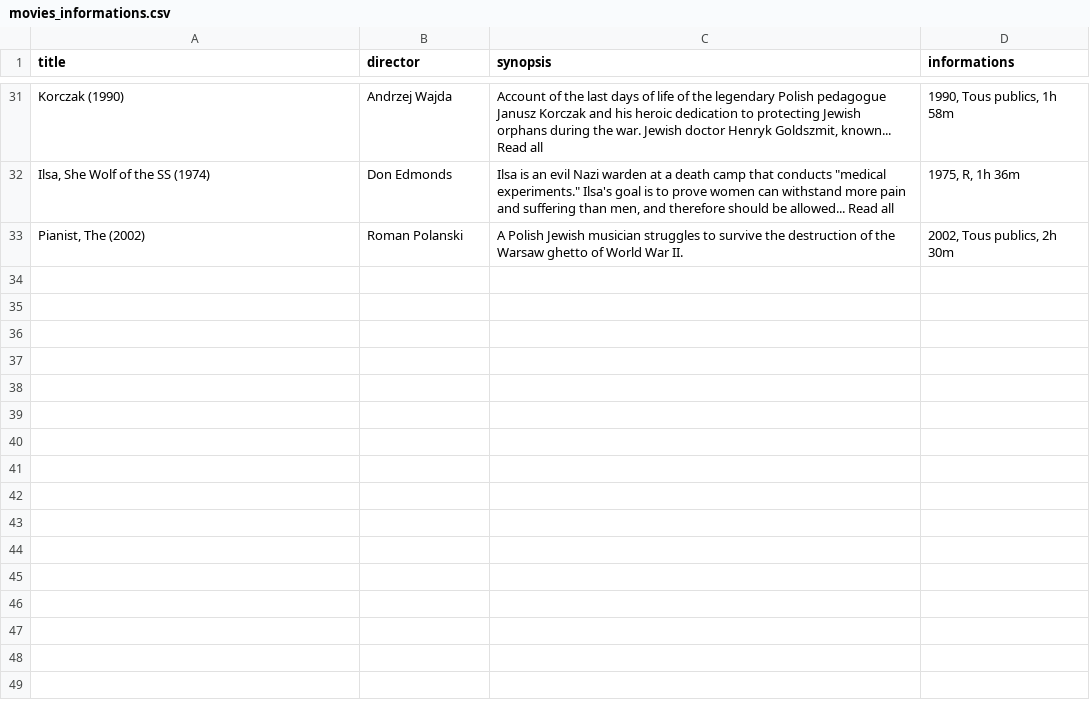
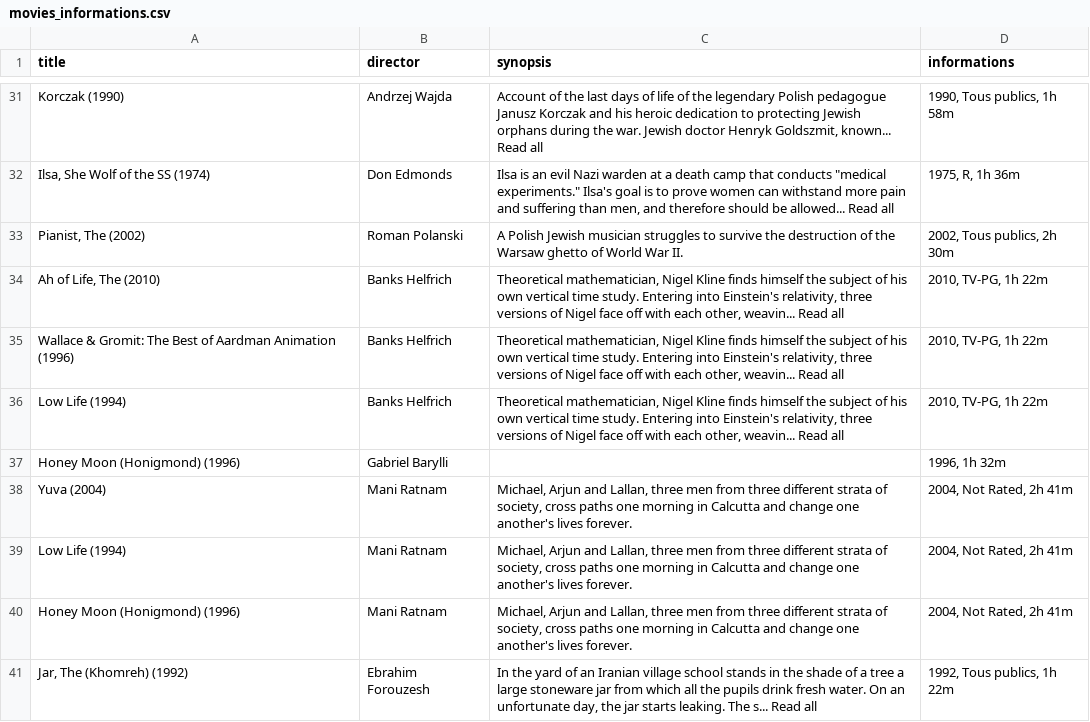
Before and after one commit to En-Droide/FlickFinder, a CSV file: static/Csv_files/movies_informations.csv, drawn as a sheet; only a part is shown, gaps mark what is left out; the diff names each change by its address in the sheet, - before the commit and + after, or states it on an @@ line.

Commit message:
update
Update - Login changé
- création des deux recommandations sur moviepage
- ajout du titre lors de la recherche search

```diff
--- a/static/Csv_files/movies_informations.csv
+++ b/static/Csv_files/movies_informations.csv
+row 34: Ah of Life, The (2010) | Banks Helfrich | Theoretical mathematician, Nigel Kline finds himself the subject of his own vertical time study. Entering into Einstein's relativity, three versions of Nigel face off with each other, weavin... Read all | 2010, TV-PG, 1h 22m
+row 35: Wallace & Gromit: The Best of Aardman Animation (1996) | Banks Helfrich | Theoretical mathematician, Nigel Kline finds himself the subject of his own vertical time study. Entering into Einstein's relativity, three versions of Nigel face off with each other, weavin... Read all | 2010, TV-PG, 1h 22m
+row 36: Low Life (1994) | Banks Helfrich | Theoretical mathematician, Nigel Kline finds himself the subject of his own vertical time study. Entering into Einstein's relativity, three versions of Nigel face off with each other, weavin... Read all | 2010, TV-PG, 1h 22m
+row 37: Honey Moon (Honigmond) (1996) | Gabriel Barylli |  | 1996, 1h 32m
+row 38: Yuva (2004) | Mani Ratnam | Michael, Arjun and Lallan, three men from three different strata of society, cross paths one morning in Calcutta and change one another's lives forever. | 2004, Not Rated, 2h 41m
+row 39: Low Life (1994) | Mani Ratnam | Michael, Arjun and Lallan, three men from three different strata of society, cross paths one morning in Calcutta and change one another's lives forever. | 2004, Not Rated, 2h 41m
+row 40: Honey Moon (Honigmond) (1996) | Mani Ratnam | Michael, Arjun and Lallan, three men from three different strata of society, cross paths one morning in Calcutta and change one another's lives forever. | 2004, Not Rated, 2h 41m
+row 41: Jar, The (Khomreh) (1992) | Ebrahim Forouzesh | In the yard of an Iranian village school stands in the shade of a tree a large stoneware jar from which all the pupils drink fresh water. On an unfortunate day, the jar starts leaking. The s... Read all | 1992, Tous publics, 1h 22m
```
Also changed, not shown: 11 other files.
